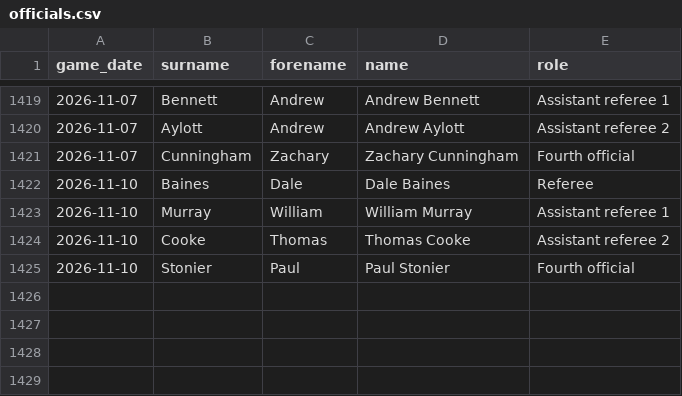
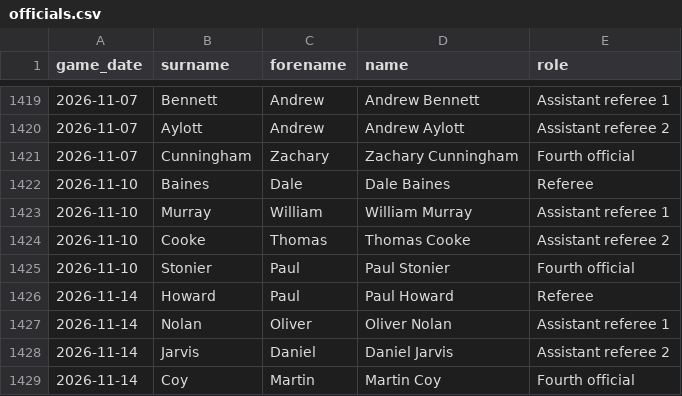
Before and after one commit to petebrown/data-updater-v2, a CSV file: data/officials.csv, drawn as a sheet; only a part is shown, gaps mark what is left out.

```diff
--- a/data/officials.csv
+++ b/data/officials.csv
@@ -1425 +1425,5 @@ game_date,surname,forename,name,role
 2026-11-10,Stonier,Paul,Paul Stonier,Fourth official
+2026-11-14,Howard,Paul,Paul Howard,Referee
+2026-11-14,Nolan,Oliver,Oliver Nolan,Assistant referee 1
+2026-11-14,Jarvis,Daniel,Daniel Jarvis,Assistant referee 2
+2026-11-14,Coy,Martin,Martin Coy,Fourth official
```
Also changed, not shown: data/league_tables.csv, data/match_info.csv, 18 other files.
